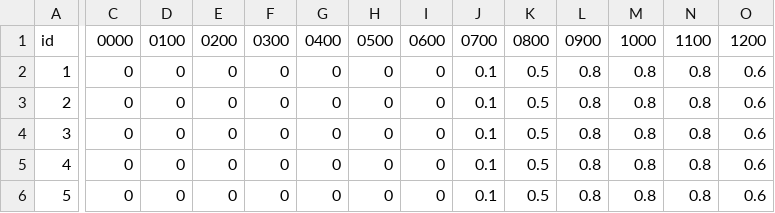
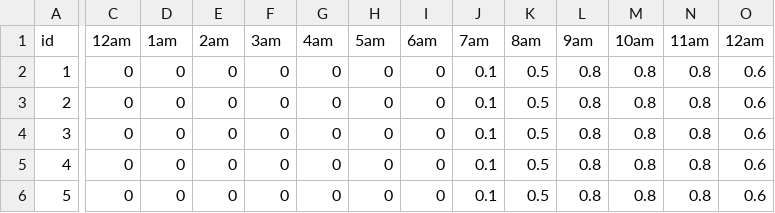
Before and after one commit to zeynepduygutekler/plug-mate, a CSV file: plug_mate_app/occupancy_profile.csv, drawn as a sheet; only a part is shown, gaps mark what is left out; the diff covers the shown part only; the diff names each change by its address in the sheet, - before the commit and + after, or states it on an @@ line.

Commit message:
changed col names

```diff
--- a/plug_mate_app/occupancy_profile.csv
+++ b/plug_mate_app/occupancy_profile.csv
-C1: 0000
+C1: 12am
-D1: 0100
+D1: 1am
-E1: 0200
+E1: 2am
-F1: 0300
+F1: 3am
-G1: 0400
+G1: 4am
-H1: 0500
+H1: 5am
-I1: 0600
+I1: 6am
-J1: 0700
+J1: 7am
-K1: 0800
+K1: 8am
-L1: 0900
+L1: 9am
-M1: 1000
+M1: 10am
-N1: 1100
+N1: 11am
-O1: 1200
+O1: 12am
```
Also changed, not shown: 11 edited cells elsewhere in this file.
